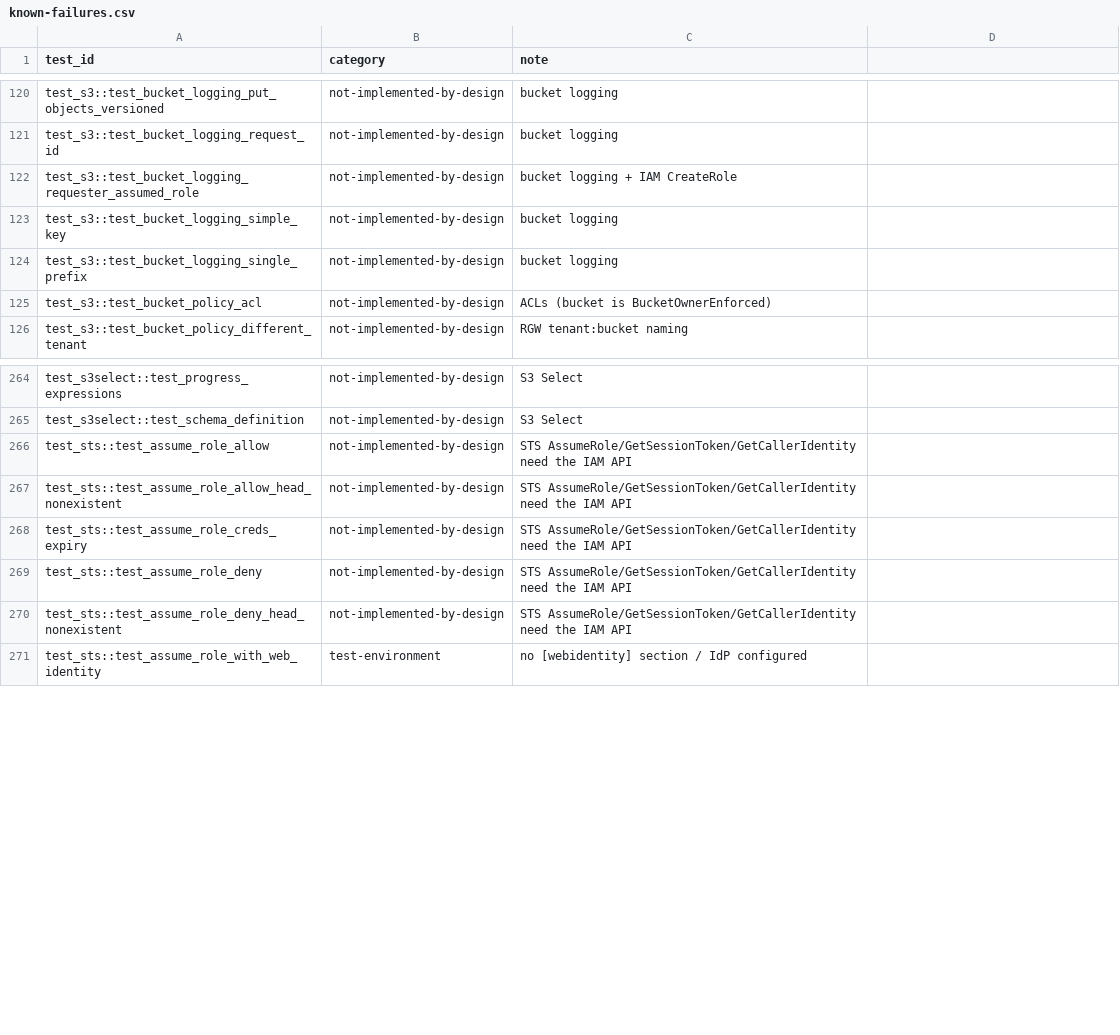
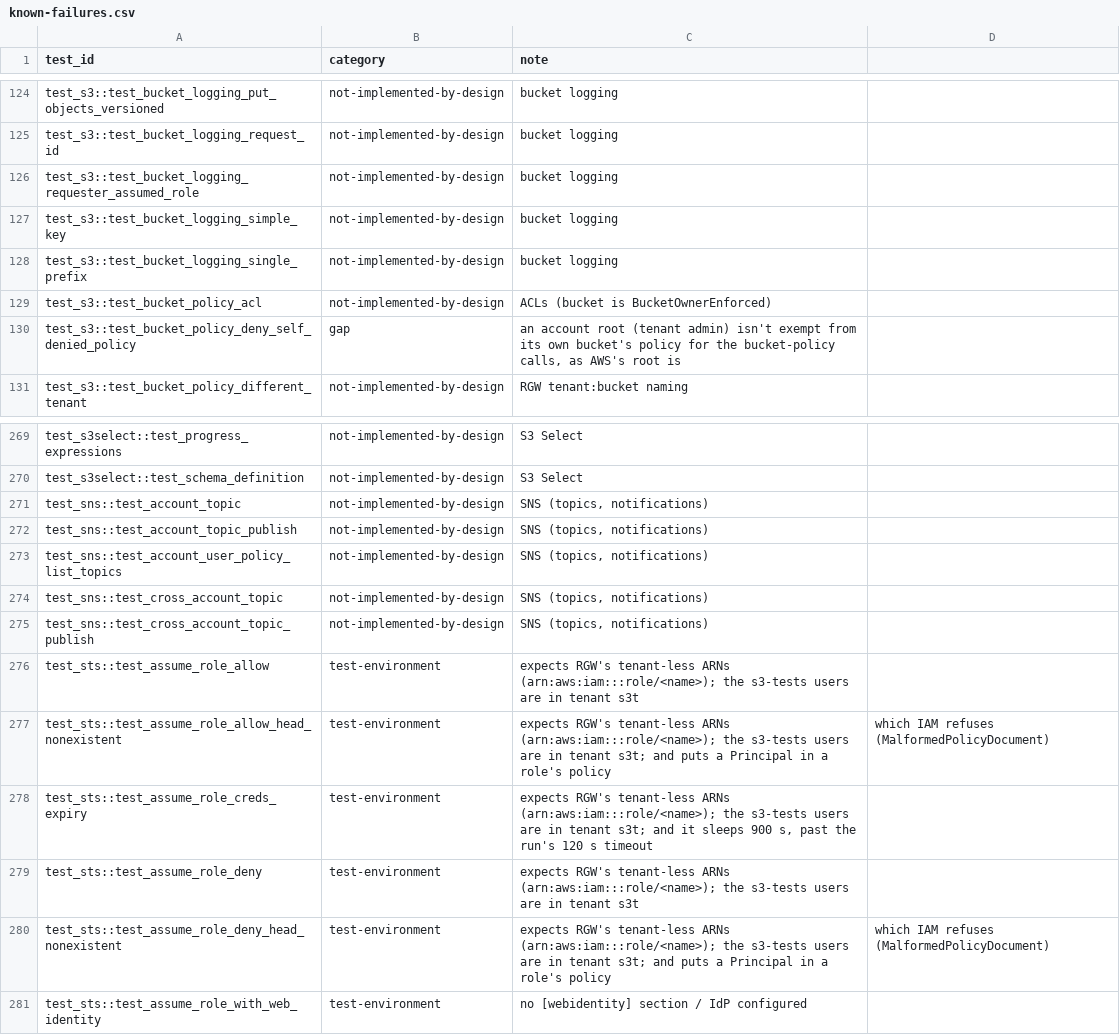
Before and after one commit to object-io/objectio, a CSV file: scripts/s3-tests/known-failures.csv, drawn as a sheet; only a part is shown, gaps mark what is left out; the diff covers the shown part only.

Commit message:
gateway: the AWS IAM and STS query APIs (A15)
POST / with a form body (or GET /?Action=), SigV4-signed for iam or
sts, answered with AWS's XML: users, access keys, groups, managed and
inline policies, attachments, roles, GetAccountSummary,
ListOpenIDConnectProviders; STS AssumeRole, GetSessionToken and
GetCallerIdentity on the existing credential machinery. A tenant is an
account, its admins its root; anyone else makes the calls its own
policies allow (iam:*). The unsigned AssumeRoleWithWebIdentity goes
where it went.

Identity policies now include inline and AWS managed ones; an identity
Deny of s3:ListAllMyBuckets refuses ListBuckets; temporary credentials
carry sts:authentication. S3 accepts a signature for the empty region
(boto3 with region_name='').

e2e: iam_api.rs. s3-tests: setup for the IAM tests (an IAMFullAccess
user, tenant admins as roots), known failures relabelled: test_iam 59
of 90 and test_sts 4 of 36 pass; the rest are web identity without an
IdP, tenant boundaries, ACLs, OIDC provider management and tests that
assume RGW's tenant-less users.

```diff
--- a/scripts/s3-tests/known-failures.csv
+++ b/scripts/s3-tests/known-failures.csv
@@ -121,3 +125,3 @@ test_s3::test_bucket_logging_put_objects_versioned,not-implemented-by-design,buc
 test_s3::test_bucket_logging_request_id,not-implemented-by-design,bucket logging
-test_s3::test_bucket_logging_requester_assumed_role,not-implemented-by-design,bucket logging + IAM CreateRole
+test_s3::test_bucket_logging_requester_assumed_role,not-implemented-by-design,bucket logging
 test_s3::test_bucket_logging_simple_key,not-implemented-by-design,bucket logging
@@ -125,2 +129,3 @@ test_s3::test_bucket_logging_single_prefix,not-implemented-by-design,bucket logg
 test_s3::test_bucket_policy_acl,not-implemented-by-design,ACLs (bucket is BucketOwnerEnforced)
+test_s3::test_bucket_policy_deny_self_denied_policy,gap,"an account root (tenant admin) isn't exempt from its own bucket's policy for the bucket-policy calls, as AWS's root is"
 test_s3::test_bucket_policy_different_tenant,not-implemented-by-design,RGW tenant:bucket naming
@@ -265,7 +270,12 @@ test_s3select::test_progress_expressions,not-implemented-by-design,S3 Select
 test_s3select::test_schema_definition,not-implemented-by-design,S3 Select
-test_sts::test_assume_role_allow,not-implemented-by-design,STS AssumeRole/GetSessionToken/GetCallerIdentity need the IAM API
-test_sts::test_assume_role_allow_head_nonexistent,not-implemented-by-design,STS AssumeRole/GetSessionToken/GetCallerIdentity need the IAM API
-test_sts::test_assume_role_creds_expiry,not-implemented-by-design,STS AssumeRole/GetSessionToken/GetCallerIdentity need the IAM API
-test_sts::test_assume_role_deny,not-implemented-by-design,STS AssumeRole/GetSessionToken/GetCallerIdentity need the IAM API
-test_sts::test_assume_role_deny_head_nonexistent,not-implemented-by-design,STS AssumeRole/GetSessionToken/GetCallerIdentity need the IAM API
+test_sns::test_account_topic,not-implemented-by-design,"SNS (topics, notifications)"
+test_sns::test_account_topic_publish,not-implemented-by-design,"SNS (topics, notifications)"
+test_sns::test_account_user_policy_list_topics,not-implemented-by-design,"SNS (topics, notifications)"
+test_sns::test_cross_account_topic,not-implemented-by-design,"SNS (topics, notifications)"
+test_sns::test_cross_account_topic_publish,not-implemented-by-design,"SNS (topics, notifications)"
+test_sts::test_assume_role_allow,test-environment,expects RGW's tenant-less ARNs (arn:aws:iam:::role/<name>); the s3-tests users are in tenant s3t
+test_sts::test_assume_role_allow_head_nonexistent,test-environment,expects RGW's tenant-less ARNs (arn:aws:iam:::role/<name>); the s3-tests users are in tenant s3t; and puts a Principal in a role's policy, which IAM refuses (MalformedPolicyDocument)
+test_sts::test_assume_role_creds_expiry,test-environment,"expects RGW's tenant-less ARNs (arn:aws:iam:::role/<name>); the s3-tests users are in tenant s3t; and it sleeps 900 s, past the run's 120 s timeout"
+test_sts::test_assume_role_deny,test-environment,expects RGW's tenant-less ARNs (arn:aws:iam:::role/<name>); the s3-tests users are in tenant s3t
+test_sts::test_assume_role_deny_head_nonexistent,test-environment,expects RGW's tenant-less ARNs (arn:aws:iam:::role/<name>); the s3-tests users are in tenant s3t; and puts a Principal in a role's policy, which IAM refuses (MalformedPolicyDocument)
 test_sts::test_assume_role_with_web_identity,test-environment,no [webidentity] section / IdP configured
```
Also changed, not shown: 19 added rows, 19 removed rows and 24 edited cells elsewhere in this file, 21 other files.
